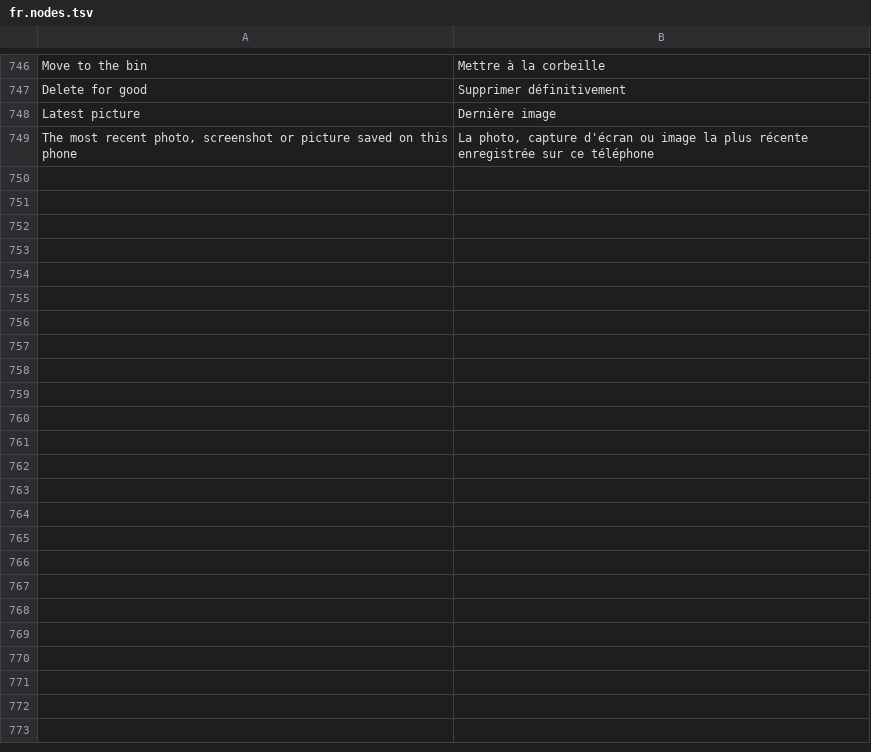
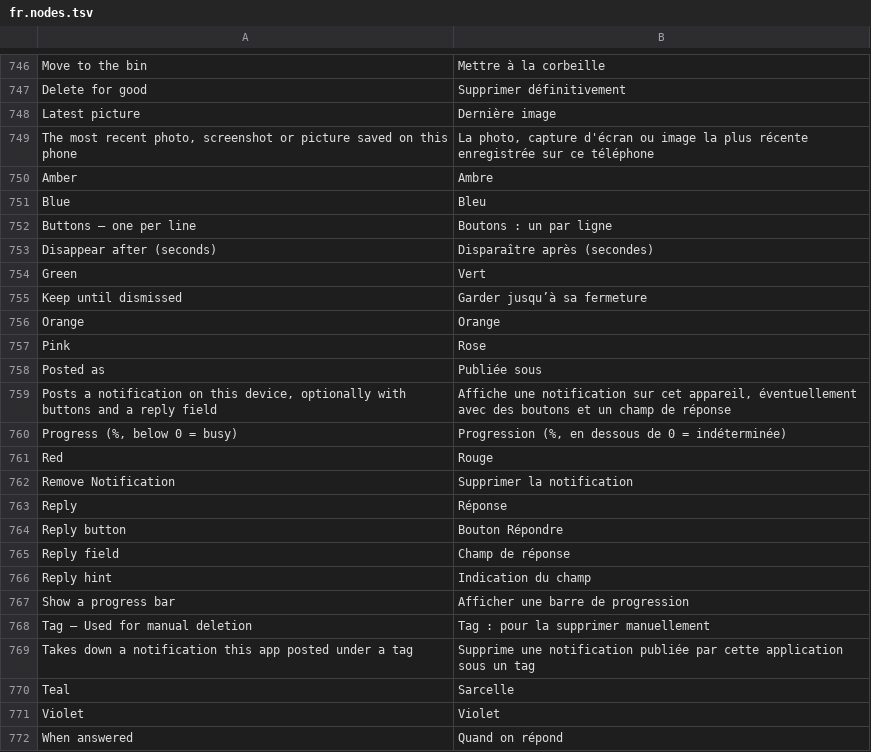
Before and after one commit to m1n1m1/Easymatic, a TSV file: loc/fr.nodes.tsv, drawn as a sheet; only a part is shown, gaps mark what is left out.

```diff
--- a/loc/fr.nodes.tsv
+++ b/loc/fr.nodes.tsv
@@ -749 +749,24 @@ Latest picture	Dernière image
 The most recent photo, screenshot or picture saved on this phone	La photo, capture d'écran ou image la plus récente enregistrée sur ce téléphone
+Amber	Ambre
+Blue	Bleu
+Buttons — one per line	Boutons : un par ligne
+Disappear after (seconds)	Disparaître après (secondes)
+Green	Vert
+Keep until dismissed	Garder jusqu’à sa fermeture
+Orange	Orange
+Pink	Rose
+Posted as	Publiée sous
+Posts a notification on this device, optionally with buttons and a reply field	Affiche une notification sur cet appareil, éventuellement avec des boutons et un champ de réponse
+Progress (%, below 0 = busy)	Progression (%, en dessous de 0 = indéterminée)
+Red	Rouge
+Remove Notification	Supprimer la notification
+Reply	Réponse
+Reply button	Bouton Répondre
+Reply field	Champ de réponse
+Reply hint	Indication du champ
+Show a progress bar	Afficher une barre de progression
+Tag — Used for manual deletion	Tag : pour la supprimer manuellement
+Takes down a notification this app posted under a tag	Supprime une notification publiée par cette application sous un tag
+Teal	Sarcelle
+Violet	Violet
+When answered	Quand on répond
```
Also changed, not shown: loc/es.nodes.tsv, loc/ja.nodes.tsv, 52 other files.
